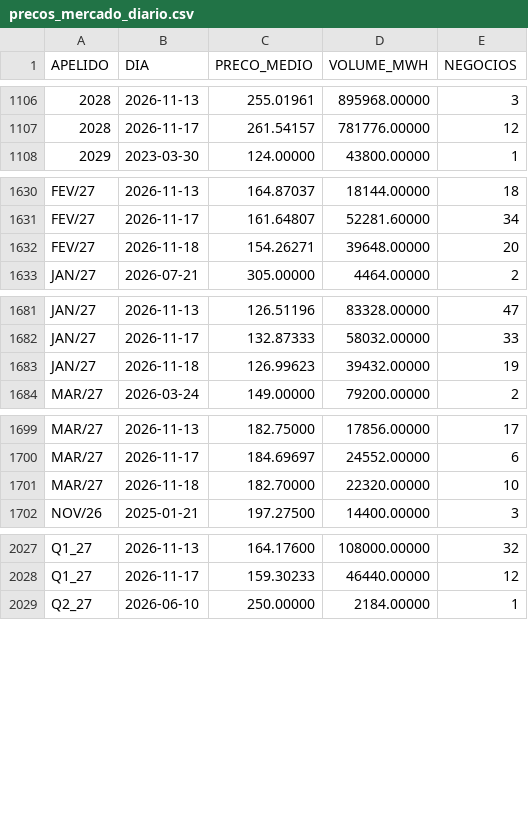
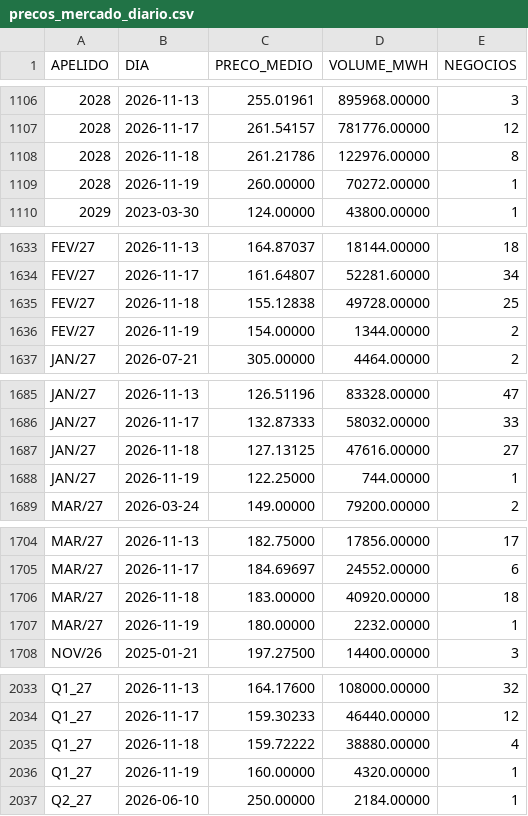
Before and after one commit to bernavice/ear-sin-automatico, a CSV file: dados/precos_mercado_diario.csv, drawn as a sheet; only a part is shown, gaps mark what is left out; the diff covers the shown part only.

```diff
--- a/dados/precos_mercado_diario.csv
+++ b/dados/precos_mercado_diario.csv
@@ -1107,2 +1107,4 @@
 2028,2026-11-17,261.54157,781776.00000,12
+2028,2026-11-18,261.21786,122976.00000,8
+2028,2026-11-19,260.00000,70272.00000,1
 2029,2023-03-30,124.00000,43800.00000,1
@@ -1631,3 +1634,4 @@ FEV/27,2026-11-13,164.87037,18144.00000,18
 FEV/27,2026-11-17,161.64807,52281.60000,34
-FEV/27,2026-11-18,154.26271,39648.00000,20
+FEV/27,2026-11-18,155.12838,49728.00000,25
+FEV/27,2026-11-19,154.00000,1344.00000,2
 JAN/27,2026-07-21,305.00000,4464.00000,2
@@ -1682,3 +1686,4 @@ JAN/27,2026-11-13,126.51196,83328.00000,47
 JAN/27,2026-11-17,132.87333,58032.00000,33
-JAN/27,2026-11-18,126.99623,39432.00000,19
+JAN/27,2026-11-18,127.13125,47616.00000,27
+JAN/27,2026-11-19,122.25000,744.00000,1
 MAR/27,2026-03-24,149.00000,79200.00000,2
@@ -1700,3 +1705,4 @@ MAR/27,2026-11-13,182.75000,17856.00000,17
 MAR/27,2026-11-17,184.69697,24552.00000,6
-MAR/27,2026-11-18,182.70000,22320.00000,10
+MAR/27,2026-11-18,183.00000,40920.00000,18
+MAR/27,2026-11-19,180.00000,2232.00000,1
 NOV/26,2025-01-21,197.27500,14400.00000,3
@@ -2028,2 +2034,4 @@ Q1_27,2026-11-13,164.17600,108000.00000,32
 Q1_27,2026-11-17,159.30233,46440.00000,12
+Q1_27,2026-11-18,159.72222,38880.00000,4
+Q1_27,2026-11-19,160.00000,4320.00000,1
 Q2_27,2026-06-10,250.00000,2184.00000,1
```
Also changed, not shown: 2 added rows and 12 edited cells elsewhere in this file, 10 other files.
